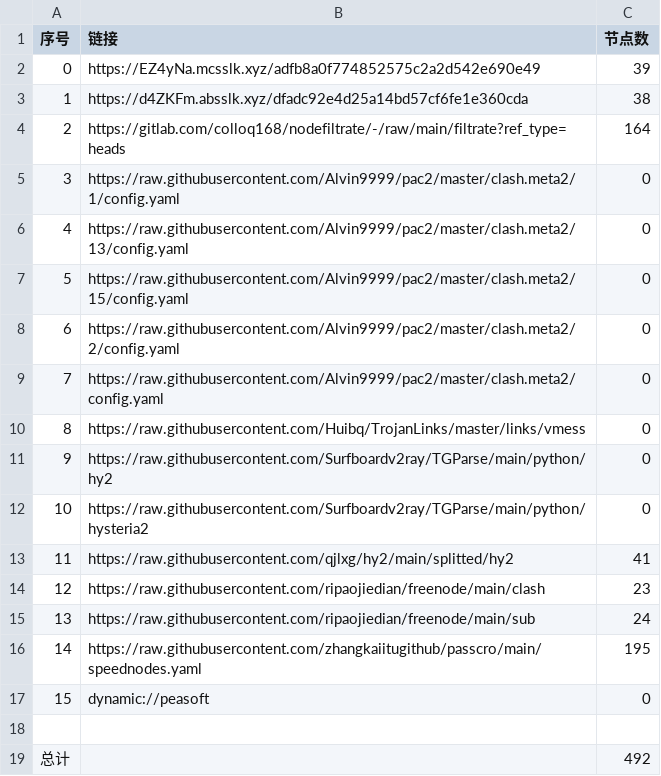
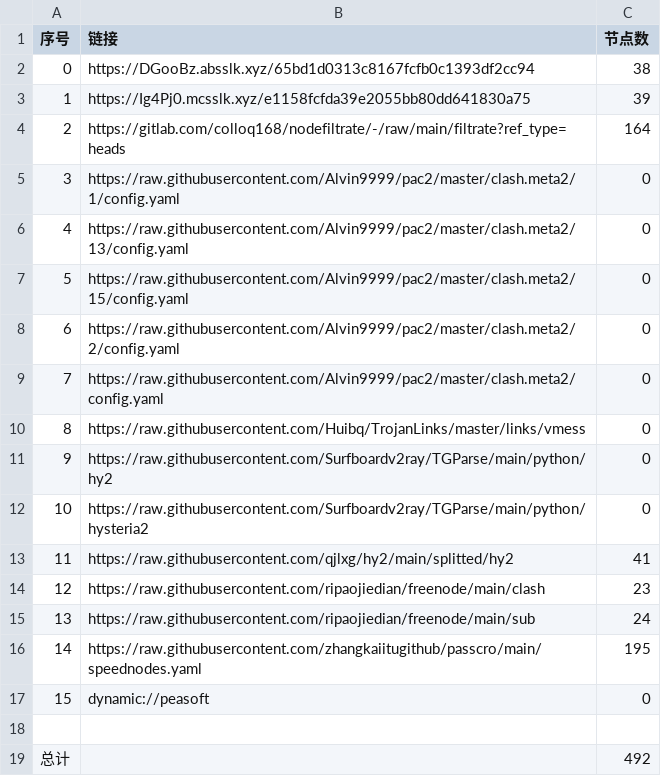
Before and after one commit to haygcao/NoMoreWalls, a CSV file: list_result.csv, drawn as a sheet.

```diff
--- a/list_result.csv
+++ b/list_result.csv
@@ -1,4 +1,4 @@
 序号,链接,节点数
-0,https://EZ4yNa.mcsslk.xyz/adfb8a0f774852575c2a2d542e690e49,39
-1,https://d4ZKFm.absslk.xyz/dfadc92e4d25a14bd57cf6fe1e360cda,38
+0,https://DGooBz.absslk.xyz/65bd1d0313c8167fcfb0c1393df2cc94,38
+1,https://Ig4Pj0.mcsslk.xyz/e1158fcfda39e2055bb80dd641830a75,39
 2,https://gitlab.com/colloq168/nodefiltrate/-/raw/main/filtrate?ref_type=heads,164
```
Also changed, not shown: 27 other files.
